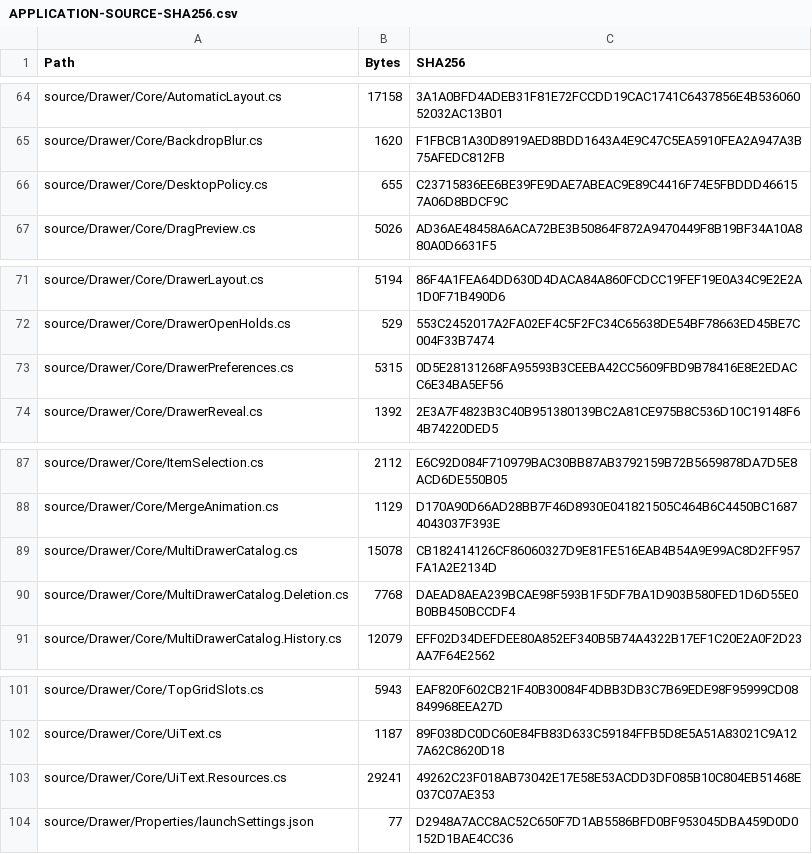
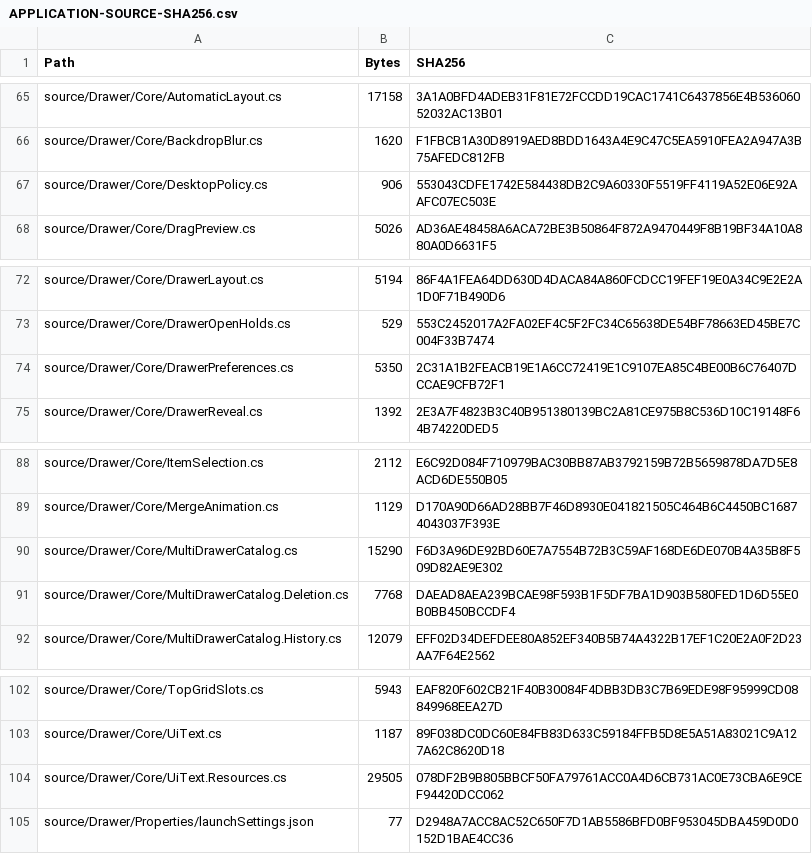
Before and after one commit to ccbahnc/Drawer, a CSV file: docs/APPLICATION-SOURCE-SHA256.csv, drawn as a sheet; only a part is shown, gaps mark what is left out; the diff covers the shown part only.

```diff
--- a/docs/APPLICATION-SOURCE-SHA256.csv
+++ b/docs/APPLICATION-SOURCE-SHA256.csv
@@ -65,3 +66,3 @@
 "source/Drawer/Core/BackdropBlur.cs","1620","F1FBCB1A30D8919AED8BDD1643A4E9C47C5EA5910FEA2A947A3B75AFEDC812FB"
-"source/Drawer/Core/DesktopPolicy.cs","655","C23715836EE6BE39FE9DAE7ABEAC9E89C4416F74E5FBDDD466157A06D8BDCF9C"
+"source/Drawer/Core/DesktopPolicy.cs","906","553043CDFE1742E584438DB2C9A60330F5519FF4119A52E06E92AAFC07EC503E"
 "source/Drawer/Core/DragPreview.cs","5026","AD36AE48458A6ACA72BE3B50864F872A9470449F8B19BF34A10A880A0D6631F5"
@@ -72,3 +73,3 @@
 "source/Drawer/Core/DrawerOpenHolds.cs","529","553C2452017A2FA02EF4C5F2FC34C65638DE54BF78663ED45BE7C004F33B7474"
-"source/Drawer/Core/DrawerPreferences.cs","5315","0D5E28131268FA95593B3CEEBA42CC5609FBD9B78416E8E2EDACC6E34BA5EF56"
+"source/Drawer/Core/DrawerPreferences.cs","5350","2C31A1B2FEACB19E1A6CC72419E1C9107EA85C4BE00B6C76407DCCAE9CFB72F1"
 "source/Drawer/Core/DrawerReveal.cs","1392","2E3A7F4823B3C40B951380139BC2A81CE975B8C536D10C19148F64B74220DED5"
@@ -88,3 +89,3 @@
 "source/Drawer/Core/MergeAnimation.cs","1129","D170A90D66AD28BB7F46D8930E041821505C464B6C4450BC16874043037F393E"
-"source/Drawer/Core/MultiDrawerCatalog.cs","15078","CB182414126CF86060327D9E81FE516EAB4B54A9E99AC8D2FF957FA1A2E2134D"
+"source/Drawer/Core/MultiDrawerCatalog.cs","15290","F6D3A96DE92BD60E7A7554B72B3C59AF168DE6DE070B4A35B8F509D82AE9E302"
 "source/Drawer/Core/MultiDrawerCatalog.Deletion.cs","7768","DAEAD8AEA239BCAE98F593B1F5DF7BA1D903B580FED1D6D55E0B0BB450BCCDF4"
@@ -102,3 +103,3 @@
 "source/Drawer/Core/UiText.cs","1187","89F038DC0DC60E84FB83D633C59184FFB5D8E5A51A83021C9A127A62C8620D18"
-"source/Drawer/Core/UiText.Resources.cs","29241","49262C23F018AB73042E17E58E53ACDD3DF085B10C804EB51468E037C07AE353"
+"source/Drawer/Core/UiText.Resources.cs","29505","078DF2B9B805BBCF50FA79761ACC0A4D6CB731AC0E73CBA6E9CEF94420DCC062"
 "source/Drawer/Properties/launchSettings.json","77","D2948A7ACC8AC52C650F7D1AB5586BFD0BF953045DBA459D0D0152D1BAE4CC36"
```
Also changed, not shown: 1 added row and 14 edited cells elsewhere in this file, 22 other files.
